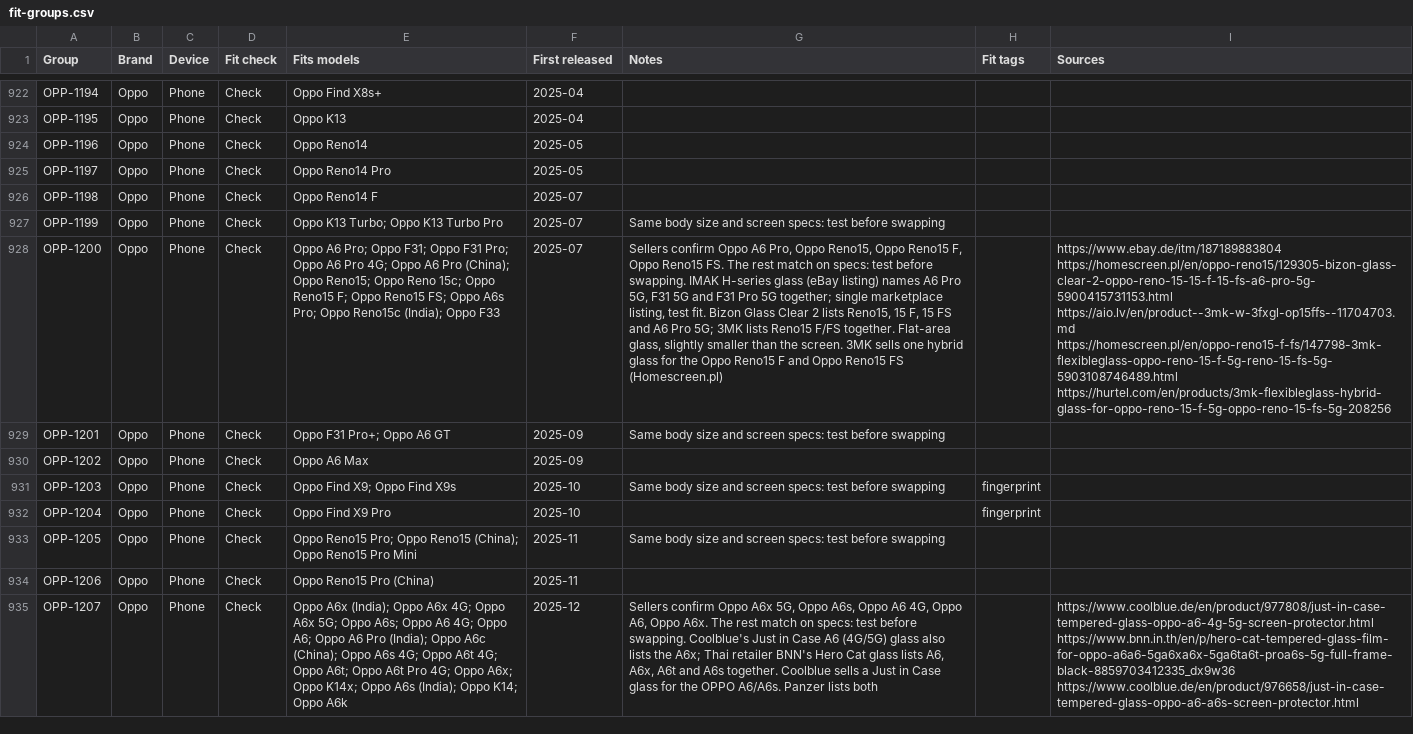
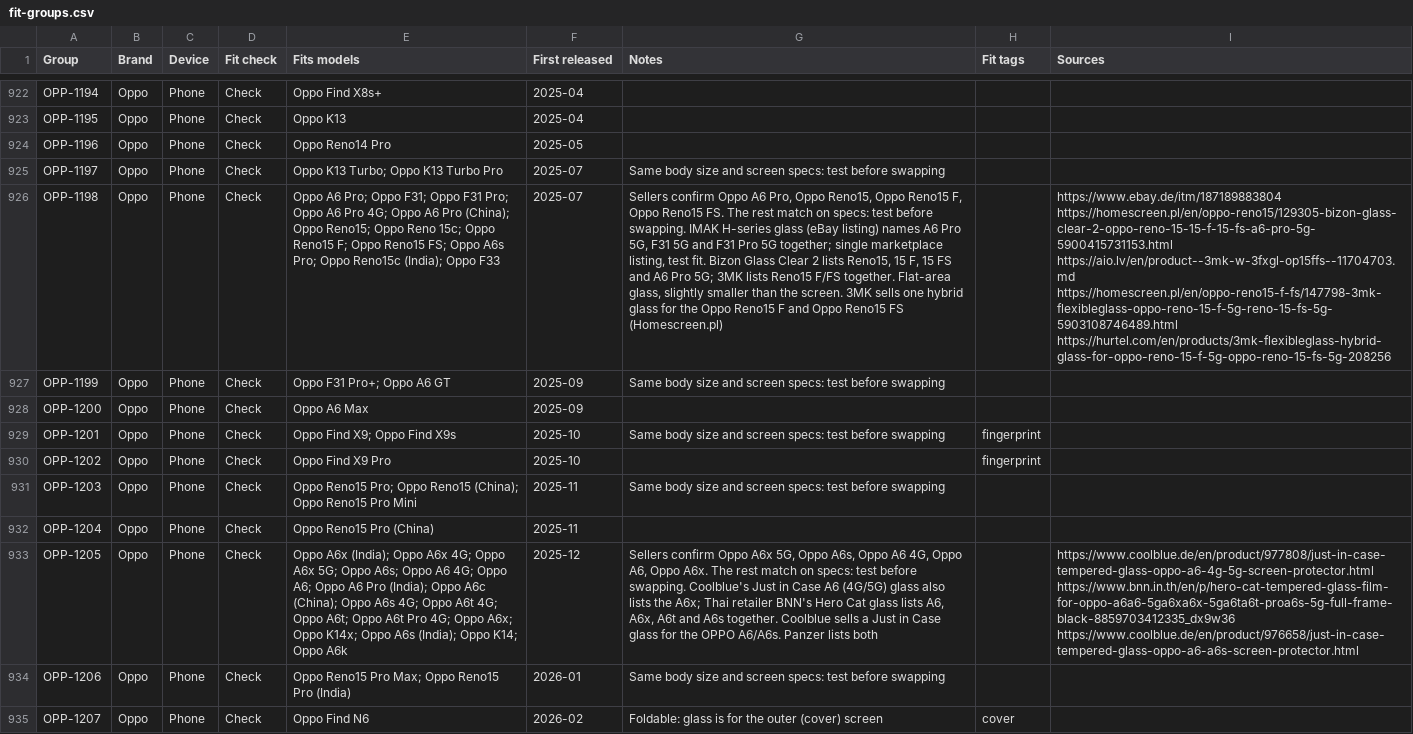
Before and after one commit to WelFedTed/tempered, a CSV file: docs/data/fit-groups.csv, drawn as a sheet; only a part is shown, gaps mark what is left out; the diff covers the shown part only; the diff names each change by its address in the sheet, - before the commit and + after, or states it on an @@ line.

```diff
--- a/docs/data/fit-groups.csv
+++ b/docs/data/fit-groups.csv
-E924 (Fits models): Oppo Reno14
+E924 (Fits models): Oppo Reno14 Pro
-E925 (Fits models): Oppo Reno14 Pro
+E925 (Fits models): Oppo K13 Turbo; Oppo K13 Turbo Pro
-F925 (First released): 2025-05
+F925 (First released): 2025-07
-G925 (Notes): (empty)
+G925 (Notes): Same body size and screen specs: test before swapping
-E926 (Fits models): Oppo Reno14 F
+E926 (Fits models): Oppo A6 Pro; Oppo F31; Oppo F31 Pro; Oppo A6 Pro 4G; Oppo A6 Pro (China); Oppo Reno15; Oppo Reno 15c; Oppo Reno15 F; Oppo Reno15 FS; Oppo A6s Pro; Oppo Reno15c (India); Oppo F33
-G926 (Notes): (empty)
+G926 (Notes): Sellers confirm Oppo A6 Pro, Oppo Reno15, Oppo Reno15 F, Oppo Reno15 FS. The rest match on specs: test before swapping. IMAK H-series glass (eBay listing) names A6 Pro 5G, F31 5G and F31 Pro 5G together; single marketplace listing, test fit. Bizon Glass Clear 2 lists Reno15, 15 F, 15 FS and A6 Pro 5G; 3MK lists Reno15 F/FS together. Flat-area glass, slightly smaller than the screen. 3MK sells one hybrid glass for the Oppo Reno15 F and Oppo Reno15 FS (Homescreen.pl)
-I926 (Sources): (empty)
+I926 (Sources): https://www.ebay.de/itm/187189883804 https://homescreen.pl/en/oppo-reno15/129305-bizon-glass-clear-2-oppo-reno-15-15-f-15-fs-a6-pro-5g-5900415731153.html https://aio.lv/en/product--3mk-w-3fxgl-op15ffs--11704703.md https://homescreen.pl/en/oppo-reno15-f-fs/147798-3mk-flexibleglass-oppo-reno-15-f-5g-reno-15-fs-5g-5903108746489.html https://hurtel.com/en/products/3mk-flexibleglass-hybrid-glass-for-oppo-reno-15-f-5g-oppo-reno-15-fs-5g-208256
-E927 (Fits models): Oppo K13 Turbo; Oppo K13 Turbo Pro
+E927 (Fits models): Oppo F31 Pro+; Oppo A6 GT
-F927:F928 (First released): 2025-07
+F927:F928 (First released): 2025-09
-E928 (Fits models): Oppo A6 Pro; Oppo F31; Oppo F31 Pro; Oppo A6 Pro 4G; Oppo A6 Pro (China); Oppo Reno15; Oppo Reno 15c; Oppo Reno15 F; Oppo Reno15 FS; Oppo A6s Pro; Oppo Reno15c (India); Oppo F33
+E928 (Fits models): Oppo A6 Max
-G928 (Notes): Sellers confirm Oppo A6 Pro, Oppo Reno15, Oppo Reno15 F, Oppo Reno15 FS. The rest match on specs: test before swapping. IMAK H-series glass (eBay listing) names A6 Pro 5G, F31 5G and F31 Pro 5G together; single marketplace listing, test fit. Bizon Glass Clear 2 lists Reno15, 15 F, 15 FS and A6 Pro 5G; 3MK lists Reno15 F/FS together. Flat-area glass, slightly smaller than the screen. 3MK sells one hybrid glass for the Oppo Reno15 F and Oppo Reno15 FS (Homescreen.pl)
+G928 (Notes): (empty)
-I928 (Sources): https://www.ebay.de/itm/187189883804 https://homescreen.pl/en/oppo-reno15/129305-bizon-glass-clear-2-oppo-reno-15-15-f-15-fs-a6-pro-5g-5900415731153.html https://aio.lv/en/product--3mk-w-3fxgl-op15ffs--11704703.md https://homescreen.pl/en/oppo-reno15-f-fs/147798-3mk-flexibleglass-oppo-reno-15-f-5g-reno-15-fs-5g-5903108746489.html https://hurtel.com/en/products/3mk-flexibleglass-hybrid-glass-for-oppo-reno-15-f-5g-oppo-reno-15-fs-5g-208256
+I928 (Sources): (empty)
-E929 (Fits models): Oppo F31 Pro+; Oppo A6 GT
+E929 (Fits models): Oppo Find X9; Oppo Find X9s
-F929:F930 (First released): 2025-09
+F929:F930 (First released): 2025-10
-H929:H930 (Fit tags): (empty)
+H929:H930 (Fit tags): fingerprint
-E930 (Fits models): Oppo A6 Max
+E930 (Fits models): Oppo Find X9 Pro
-E931 (Fits models): Oppo Find X9; Oppo Find X9s
+E931 (Fits models): Oppo Reno15 Pro; Oppo Reno15 (China); Oppo Reno15 Pro Mini
-F931:F932 (First released): 2025-10
+F931:F932 (First released): 2025-11
-H931:H932 (Fit tags): fingerprint
+H931:H932 (Fit tags): (empty)
-E932 (Fits models): Oppo Find X9 Pro
+E932 (Fits models): Oppo Reno15 Pro (China)
-E933 (Fits models): Oppo Reno15 Pro; Oppo Reno15 (China); Oppo Reno15 Pro Mini
+E933 (Fits models): Oppo A6x (India); Oppo A6x 4G; Oppo A6x 5G; Oppo A6s; Oppo A6 4G; Oppo A6; Oppo A6 Pro (India); Oppo A6c (China); Oppo A6s 4G; Oppo A6t 4G; Oppo A6t; Oppo A6t Pro 4G; Oppo A6x; Oppo K14x; Oppo A6s (India); Oppo K14; Oppo A6k
-F933 (First released): 2025-11
+F933 (First released): 2025-12
-G933 (Notes): Same body size and screen specs: test before swapping
+G933 (Notes): Sellers confirm Oppo A6x 5G, Oppo A6s, Oppo A6 4G, Oppo A6, Oppo A6x. The rest match on specs: test before swapping. Coolblue's Just in Case A6 (4G/5G) glass also lists the A6x; Thai retailer BNN's Hero Cat glass lists A6, A6x, A6t and A6s together. Coolblue sells a Just in Case glass for the OPPO A6/A6s. Panzer lists both
-I933 (Sources): (empty)
+I933 (Sources): https://www.coolblue.de/en/product/977808/just-in-case-tempered-glass-oppo-a6-4g-5g-screen-protector.html https://www.bnn.in.th/en/p/hero-cat-tempered-glass-film-for-oppo-a6a6-5ga6xa6x-5ga6ta6t-proa6s-5g-full-frame-black-8859703412335_dx9w36 https://www.coolblue.de/en/product/976658/just-in-case-tempered-glass-oppo-a6-a6s-screen-protector.html
-E934 (Fits models): Oppo Reno15 Pro (China)
+E934 (Fits models): Oppo Reno15 Pro Max; Oppo Reno15 Pro (India)
-F934 (First released): 2025-11
+F934 (First released): 2026-01
-G934 (Notes): (empty)
+G934 (Notes): Same body size and screen specs: test before swapping
-E935 (Fits models): Oppo A6x (India); Oppo A6x 4G; Oppo A6x 5G; Oppo A6s; Oppo A6 4G; Oppo A6; Oppo A6 Pro (India); Oppo A6c (China); Oppo A6s 4G; Oppo A6t 4G; Oppo A6t; Oppo A6t Pro 4G; Oppo A6x; Oppo K14x; Oppo A6s (India); Oppo K14; Oppo A6k
+E935 (Fits models): Oppo Find N6
-F935 (First released): 2025-12
+F935 (First released): 2026-02
-G935 (Notes): Sellers confirm Oppo A6x 5G, Oppo A6s, Oppo A6 4G, Oppo A6, Oppo A6x. The rest match on specs: test before swapping. Coolblue's Just in Case A6 (4G/5G) glass also lists the A6x; Thai retailer BNN's Hero Cat glass lists A6, A6x, A6t and A6s together. Coolblue sells a Just in Case glass for the OPPO A6/A6s. Panzer lists both
+G935 (Notes): Foldable: glass is for the outer (cover) screen
-H935 (Fit tags): (empty)
+H935 (Fit tags): cover
-I935 (Sources): https://www.coolblue.de/en/product/977808/just-in-case-tempered-glass-oppo-a6-4g-5g-screen-protector.html https://www.bnn.in.th/en/p/hero-cat-tempered-glass-film-for-oppo-a6a6-5ga6xa6x-5ga6ta6t-proa6s-5g-full-frame-black-8859703412335_dx9w36 https://www.coolblue.de/en/product/976658/just-in-case-tempered-glass-oppo-a6-a6s-screen-protector.html
+I935 (Sources): (empty)
```
Also changed, not shown: 2 removed rows and 72 edited cells elsewhere in this file, docs/data/models.csv, 5 other files.
